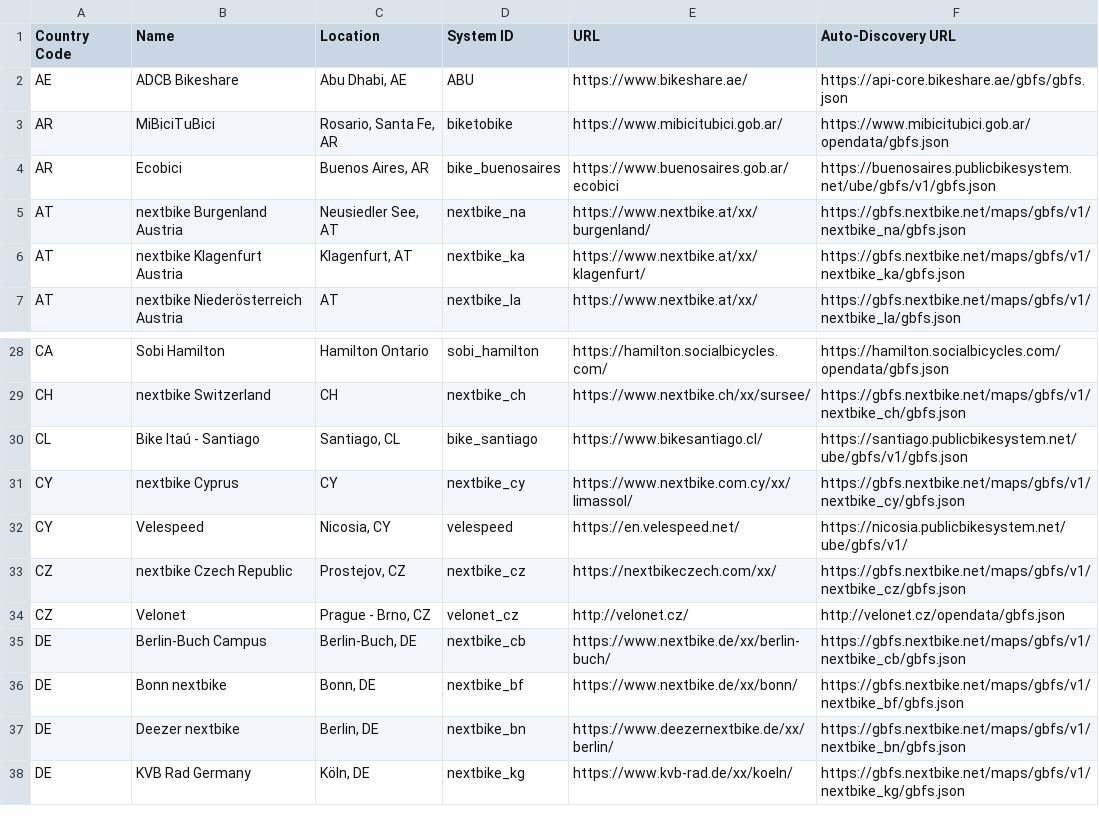
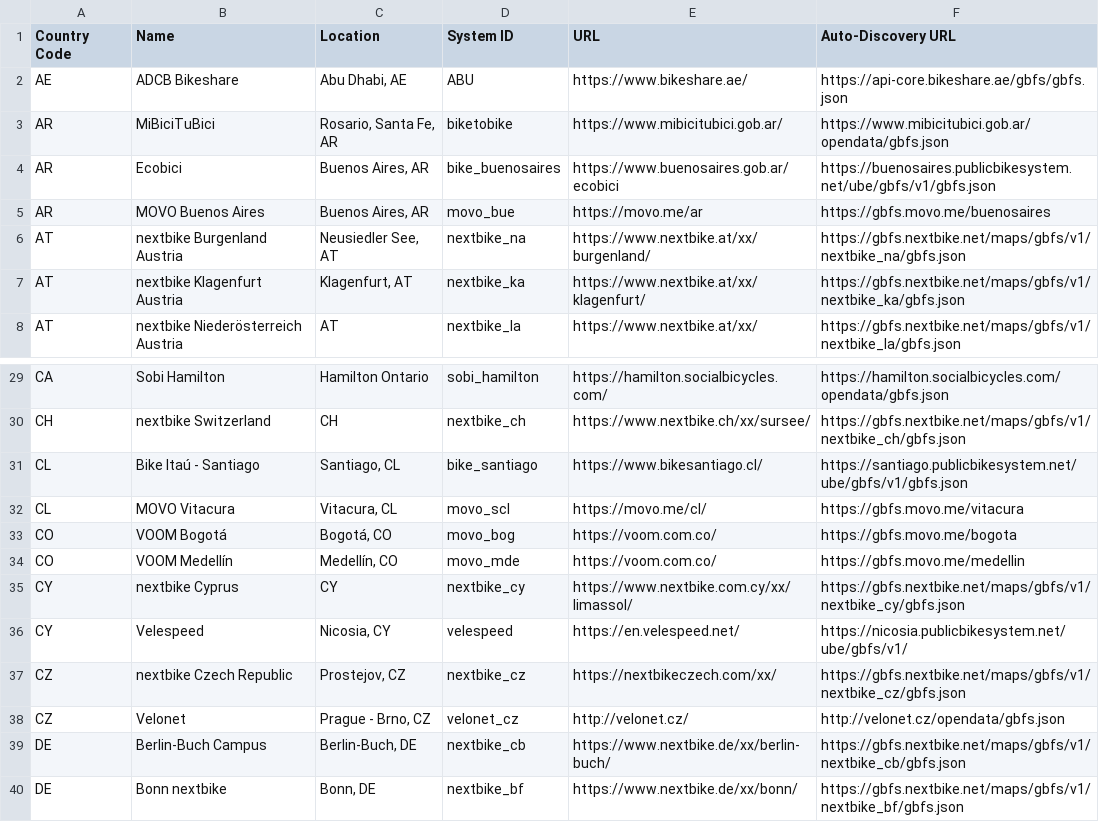
Before and after one commit to MobilityData/gbfs, a CSV file: systems.csv, drawn as a sheet; only a part is shown, gaps mark what is left out; the shorter side is filled out with more unchanged rows.

Commit message:
add MOVO feeds (#197)

```diff
--- a/systems.csv
+++ b/systems.csv
@@ -4,2 +4,3 @@ AR,MiBiciTuBici,"Rosario, Santa Fe, AR",biketobike,https://www.mibicitubici.gob.
 AR,Ecobici,"Buenos Aires, AR",bike_buenosaires,https://www.buenosaires.gob.ar/ecobici,https://buenosaires.publicbikesystem.net/ube/gbfs/v1/gbfs.json
+AR,MOVO Buenos Aires,"Buenos Aires, AR",movo_bue,https://movo.me/ar,https://gbfs.movo.me/buenosaires
 AT,nextbike Burgenland Austria,"Neusiedler See, AT",nextbike_na,https://www.nextbike.at/xx/burgenland/,https://gbfs.nextbike.net/maps/gbfs/v1/nextbike_na/gbfs.json
@@ -30,2 +31,5 @@ CH,nextbike Switzerland,"CH",nextbike_ch,https://www.nextbike.ch/xx/sursee/,http
 CL,Bike Itaú - Santiago,"Santiago, CL",bike_santiago,https://www.bikesantiago.cl/,https://santiago.publicbikesystem.net/ube/gbfs/v1/gbfs.json
+CL,MOVO Vitacura,"Vitacura, CL",movo_scl,https://movo.me/cl/,https://gbfs.movo.me/vitacura
+CO,VOOM Bogotá,"Bogotá, CO",movo_bog,https://voom.com.co/,https://gbfs.movo.me/bogota
+CO,VOOM Medellín,"Medellín, CO",movo_mde,https://voom.com.co/,https://gbfs.movo.me/medellin
 CY,nextbike Cyprus,"CY",nextbike_cy,https://www.nextbike.com.cy/xx/limassol/,https://gbfs.nextbike.net/maps/gbfs/v1/nextbike_cy/gbfs.json
```
